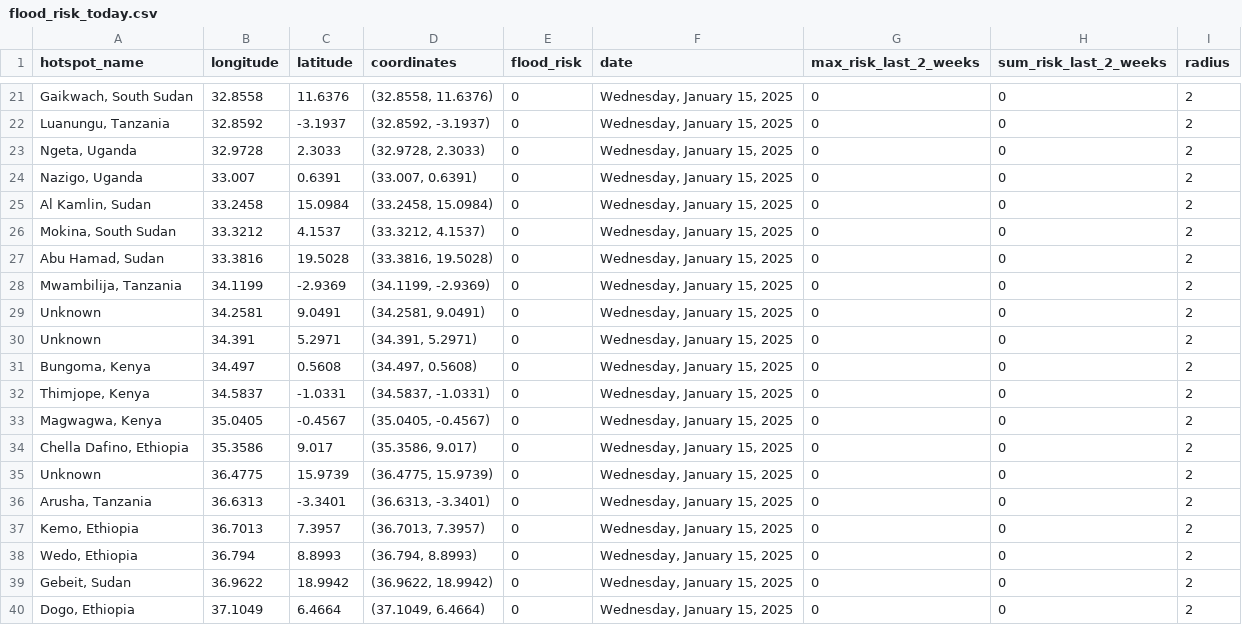
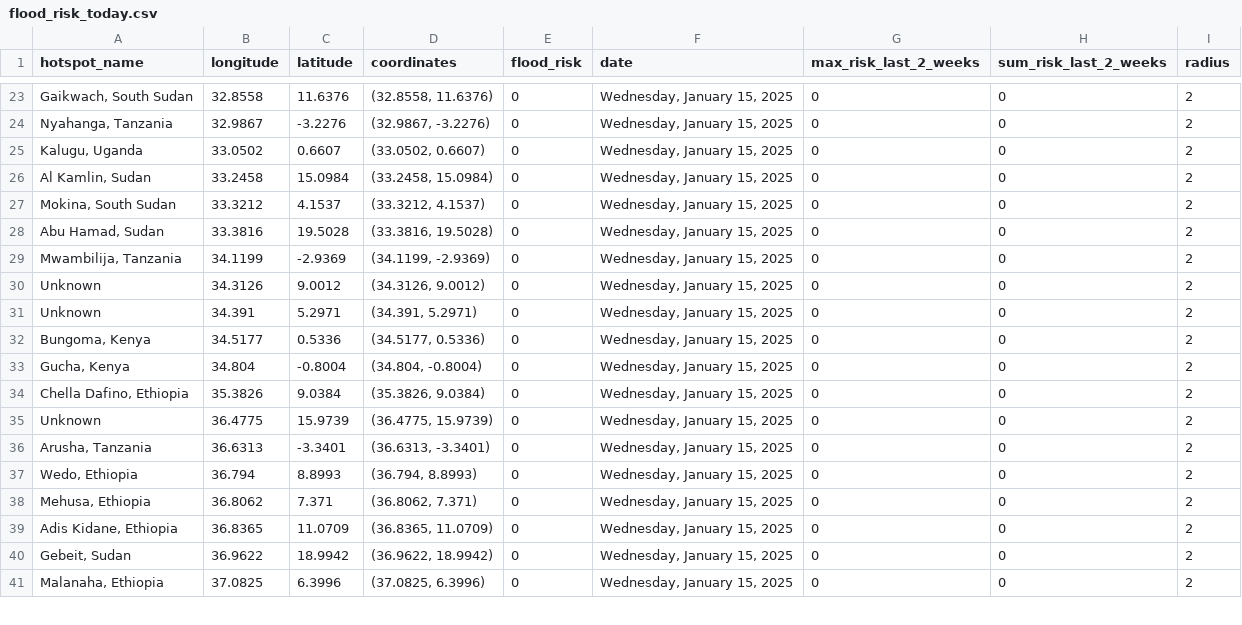
Before and after one commit to annikamcginnis/nile-basin-flood-hotspots-daily, a CSV file: flood_risk_today.csv, drawn as a sheet; only a part is shown, gaps mark what is left out; removed rows and columns are numbered as before the commit, all else as after; the diff covers the shown part only; the diff names each change by its address in the sheet, - before the commit and + after, or states it on an @@ line.

```diff
--- a/flood_risk_today.csv
+++ b/flood_risk_today.csv
-A24 (hotspot_name): Luanungu, Tanzania
+A24 (hotspot_name): Nyahanga, Tanzania
-B24 (longitude): 32.8592
+B24 (longitude): 32.9867
-C24 (latitude): -3.1937
+C24 (latitude): -3.2276
-D24 (coordinates): (32.8592, -3.1937)
+D24 (coordinates): (32.9867, -3.2276)
-row 23: Ngeta, Uganda | 32.9728 | 2.3033 | (32.9728, 2.3033) | 0 | Wednesday, January 15, 2025 | 0 | 0 | 2
-A25 (hotspot_name): Nazigo, Uganda
+A25 (hotspot_name): Kalugu, Uganda
-B25 (longitude): 33.007
+B25 (longitude): 33.0502
-C25 (latitude): 0.6391
+C25 (latitude): 0.6607
-D25 (coordinates): (33.007, 0.6391)
+D25 (coordinates): (33.0502, 0.6607)
-B30 (longitude): 34.2581
+B30 (longitude): 34.3126
-C30 (latitude): 9.0491
+C30 (latitude): 9.0012
-D30 (coordinates): (34.2581, 9.0491)
+D30 (coordinates): (34.3126, 9.0012)
-B32 (longitude): 34.497
+B32 (longitude): 34.5177
-C32 (latitude): 0.5608
+C32 (latitude): 0.5336
-D32 (coordinates): (34.497, 0.5608)
+D32 (coordinates): (34.5177, 0.5336)
-row 32: Thimjope, Kenya | 34.5837 | -1.0331 | (34.5837, -1.0331) | 0 | Wednesday, January 15, 2025 | 0 | 0 | 2
-A33 (hotspot_name): Magwagwa, Kenya
+A33 (hotspot_name): Gucha, Kenya
-B33 (longitude): 35.0405
+B33 (longitude): 34.804
-C33 (latitude): -0.4567
+C33 (latitude): -0.8004
-D33 (coordinates): (35.0405, -0.4567)
+D33 (coordinates): (34.804, -0.8004)
-B34 (longitude): 35.3586
+B34 (longitude): 35.3826
-C34 (latitude): 9.017
+C34 (latitude): 9.0384
-D34 (coordinates): (35.3586, 9.017)
+D34 (coordinates): (35.3826, 9.0384)
-row 37: Kemo, Ethiopia | 36.7013 | 7.3957 | (36.7013, 7.3957) | 0 | Wednesday, January 15, 2025 | 0 | 0 | 2
+row 38: Mehusa, Ethiopia | 36.8062 | 7.371 | (36.8062, 7.371) | 0 | Wednesday, January 15, 2025 | 0 | 0 | 2
+row 39: Adis Kidane, Ethiopia | 36.8365 | 11.0709 | (36.8365, 11.0709) | 0 | Wednesday, January 15, 2025 | 0 | 0 | 2
-A41 (hotspot_name): Dogo, Ethiopia
+A41 (hotspot_name): Malanaha, Ethiopia
-B41 (longitude): 37.1049
+B41 (longitude): 37.0825
-C41 (latitude): 6.4664
+C41 (latitude): 6.3996
-D41 (coordinates): (37.1049, 6.4664)
+D41 (coordinates): (37.0825, 6.3996)
```
Also changed, not shown: 3 added rows, 2 removed rows and 53 edited cells elsewhere in this file, flood_risk_last_2_weeks.csv, 1 other file.
